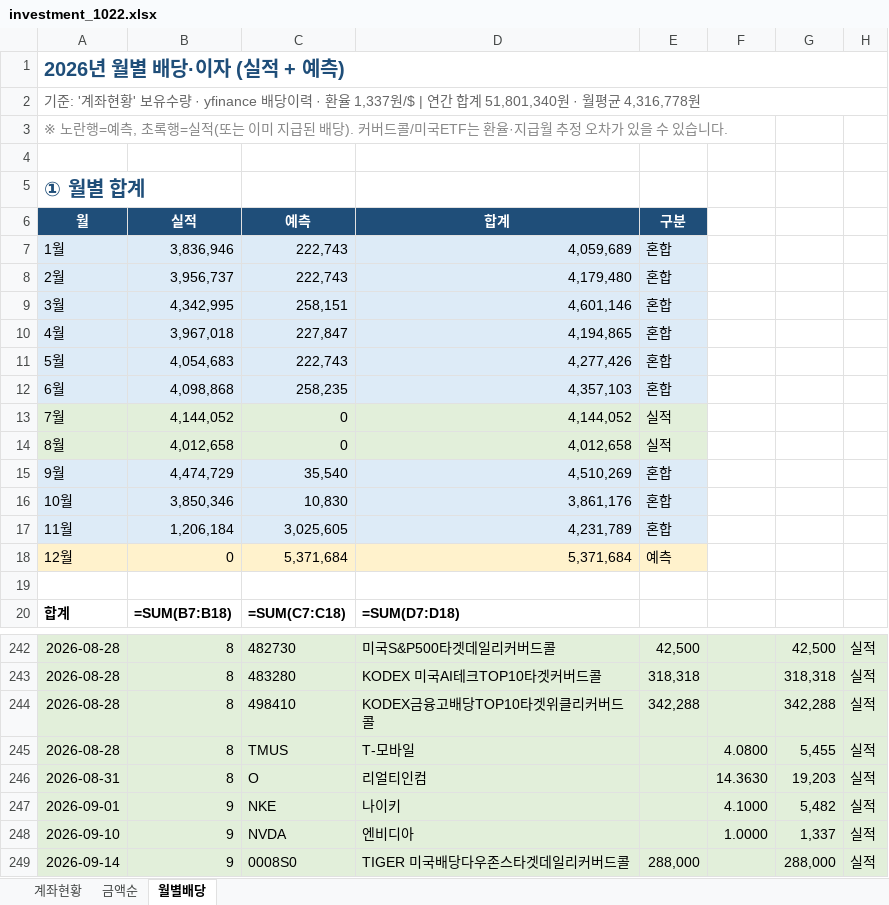
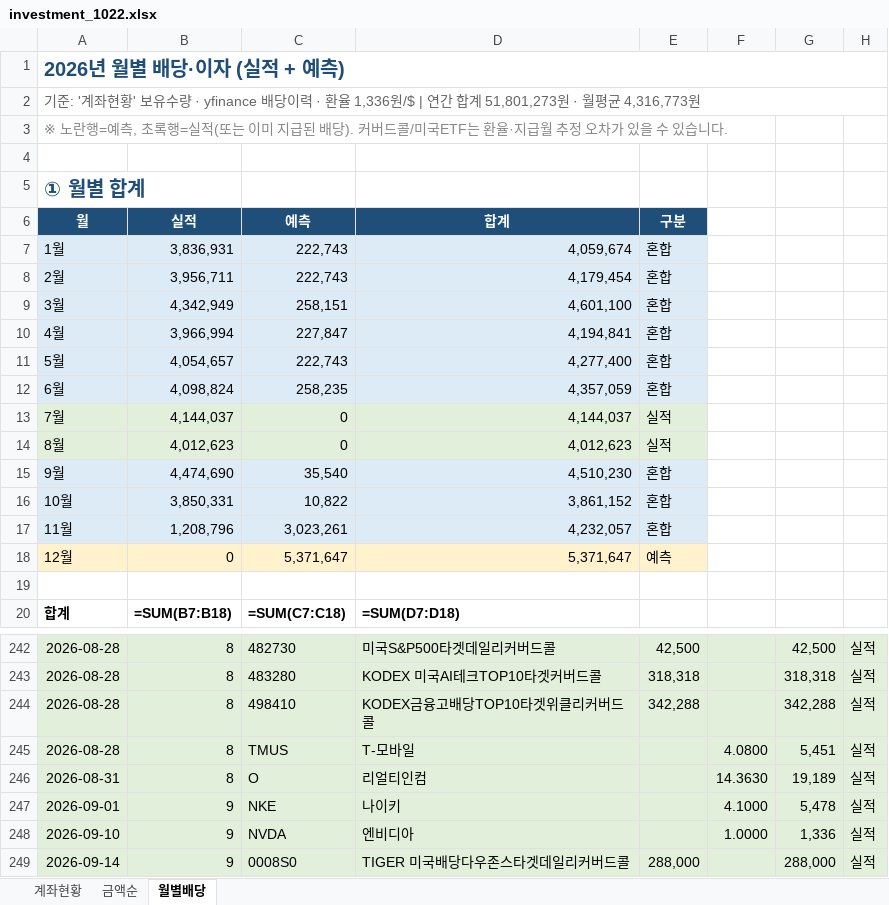
Before and after one commit to seahog77/test, an Excel workbook: My_investment/investment_1022.xlsx, sheet 월별배당, drawn as a sheet; only a part is shown, gaps mark what is left out; values as stored, in another font and other column widths than the file's, no borders; formulas without a stored value are shown as written; charts and pictures not drawn; the diff covers the shown part only; the diff names each change by its address in the sheet, - before the commit and + after, or states it on an @@ line.

```diff
--- a/My_investment/investment_1022.xlsx (sheet 월별배당)
+++ b/My_investment/investment_1022.xlsx (sheet 월별배당)
-A2 (월): …· 환율 1,337원/$ | 연간 합계 51,801,340원 · 월평균 4,316,778원
+A2 (월): …· 환율 1,336원/$ | 연간 합계 51,801,273원 · 월평균 4,316,773원
-B7 (실적): 3,836,946
+B7 (실적): 3,836,931
-D7 (합계): 4,059,689
+D7 (합계): 4,059,674
-B8 (실적): 3,956,737
+B8 (실적): 3,956,711
-D8 (합계): 4,179,480
+D8 (합계): 4,179,454
-B9 (실적): 4,342,995
+B9 (실적): 4,342,949
-D9 (합계): 4,601,146
+D9 (합계): 4,601,100
-B10 (실적): 3,967,018
+B10 (실적): 3,966,994
-D10 (합계): 4,194,865
+D10 (합계): 4,194,841
-B11 (실적): 4,054,683
+B11 (실적): 4,054,657
-D11 (합계): 4,277,426
+D11 (합계): 4,277,400
-B12 (실적): 4,098,868
+B12 (실적): 4,098,824
-D12 (합계): 4,357,103
+D12 (합계): 4,357,059
-B13 (실적): 4,144,052
+B13 (실적): 4,144,037
-D13 (합계): 4,144,052
+D13 (합계): 4,144,037
-B14 (실적): 4,012,658
+B14 (실적): 4,012,623
-D14 (합계): 4,012,658
+D14 (합계): 4,012,623
-B15 (실적): 4,474,729
+B15 (실적): 4,474,690
-D15 (합계): 4,510,269
+D15 (합계): 4,510,230
-B16 (실적): 3,850,346
+B16 (실적): 3,850,331
-C16 (예측): 10,830
+C16 (예측): 10,822
-D16 (합계): 3,861,176
+D16 (합계): 3,861,152
-B17 (실적): 1,206,184
+B17 (실적): 1,208,796
-C17 (예측): 3,025,605
+C17 (예측): 3,023,261
-D17 (합계): 4,231,789
+D17 (합계): 4,232,057
-C18 (예측): 5,371,684
+C18 (예측): 5,371,647
-D18 (합계): 5,371,684
+D18 (합계): 5,371,647
-G245: 5,455
+G245: 5,451
-G246: 19,203
+G246: 19,189
-G247: 5,482
+G247: 5,478
-G248: 1,337
+G248: 1,336
```
Also changed, not shown: 1 added row, 1 removed row and 85 edited cells elsewhere in this sheet, sheet 계좌현황, sheet 금액순, My_investment/investment_0723_W.xlsx, 3 other files.
